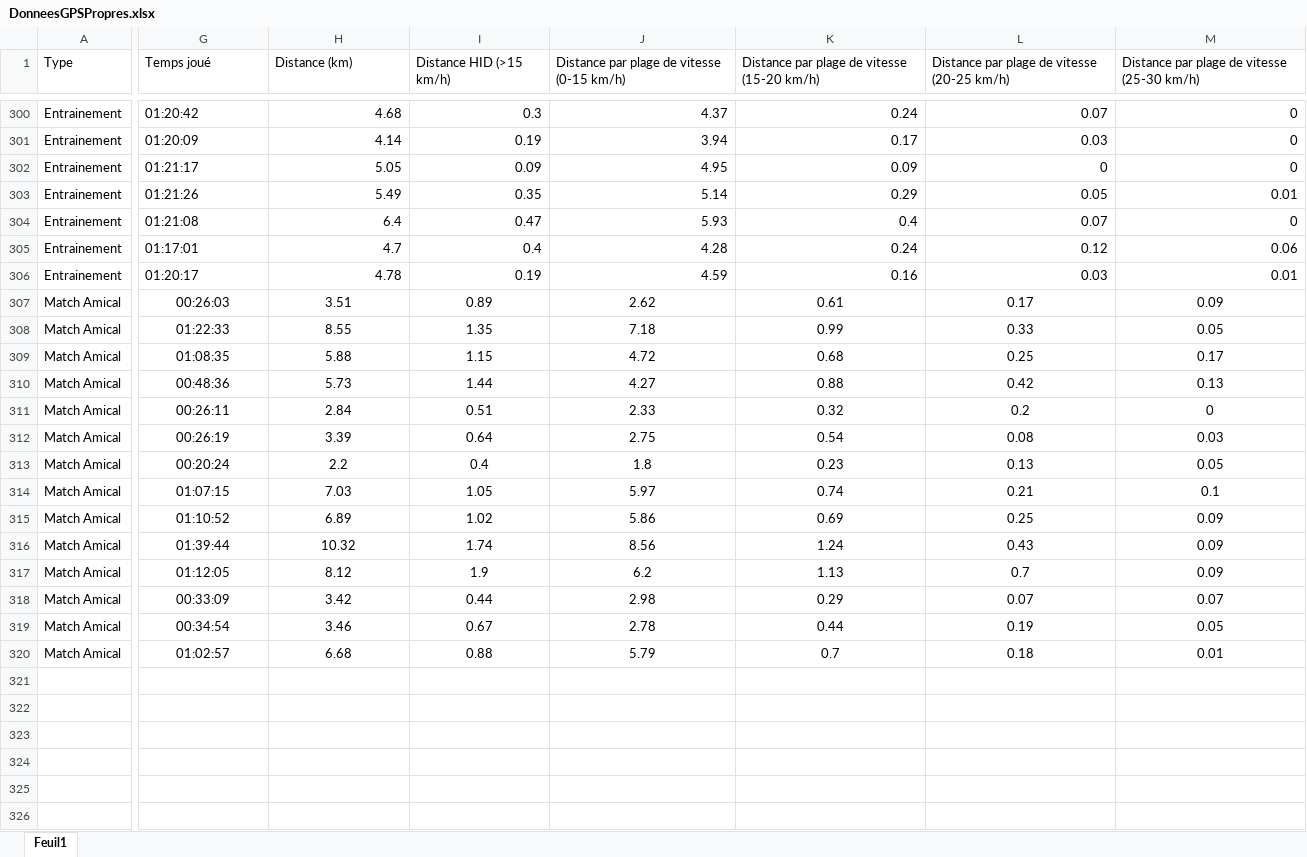
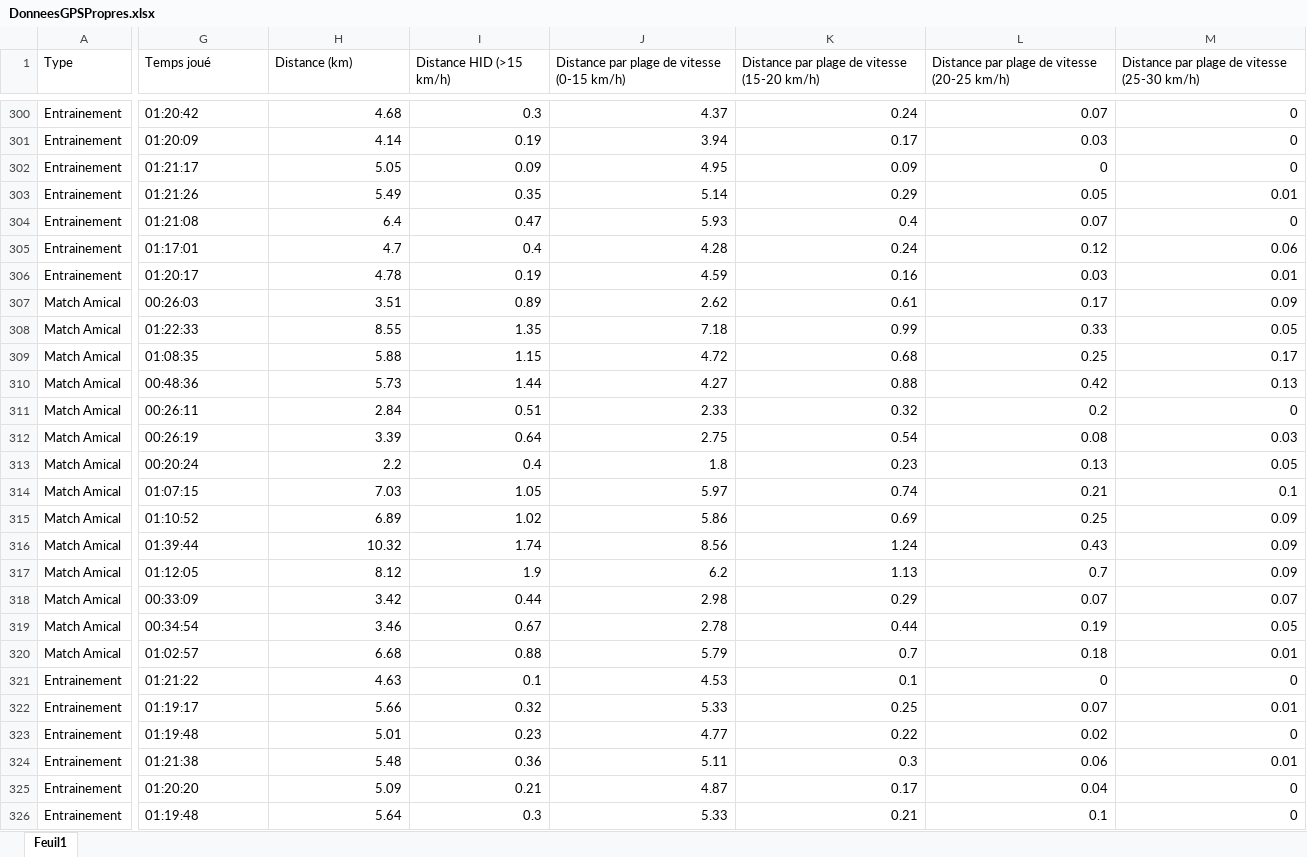
Before and after one commit to Chris15100/lld-app, an Excel workbook: data/DonneesGPSPropres.xlsx, sheet Feuil1, drawn as a sheet; only a part is shown, gaps mark what is left out; values as stored, in another font and other column widths than the file's, no borders; rows hold the shown columns only; the diff covers the shown part only; the diff names each change by its address in the sheet, - before the commit and + after, or states it on an @@ line.

```diff
--- a/data/DonneesGPSPropres.xlsx (sheet Feuil1)
+++ b/data/DonneesGPSPropres.xlsx (sheet Feuil1)
-G307:G320 alignment: center
+G307:G320 alignment: left
-H307:M320 alignment: center
+H307:M320 alignment: right
+row 321: Entrainement | 01:21:22 | 4.63 | 0.1 | 4.53 | 0.1 | 0 | 0
+row 322: Entrainement | 01:19:17 | 5.66 | 0.32 | 5.33 | 0.25 | 0.07 | 0.01
+row 323: Entrainement | 01:19:48 | 5.01 | 0.23 | 4.77 | 0.22 | 0.02 | 0
+row 324: Entrainement | 01:21:38 | 5.48 | 0.36 | 5.11 | 0.3 | 0.06 | 0.01
+row 325: Entrainement | 01:20:20 | 5.09 | 0.21 | 4.87 | 0.17 | 0.04 | 0
+row 326: Entrainement | 01:19:48 | 5.64 | 0.3 | 5.33 | 0.21 | 0.1 | 0
```
Also changed, not shown: cell formats elsewhere in this sheet, data/Informations joueurs.xlsx, data/Poids-Masse grasse.xlsx, 1 other file.
